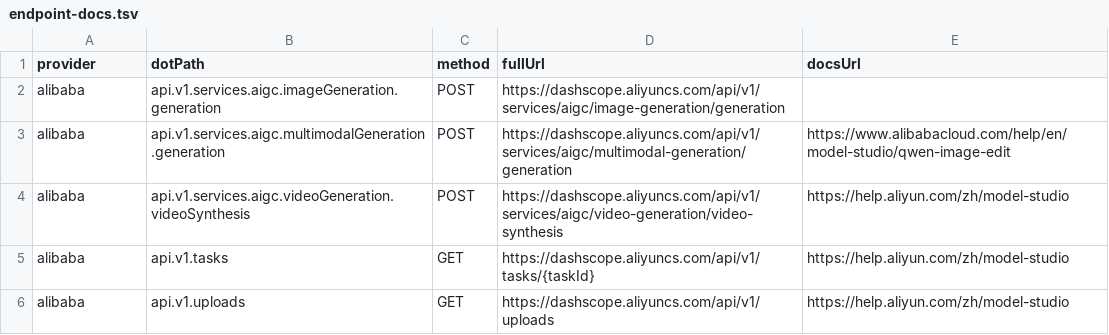
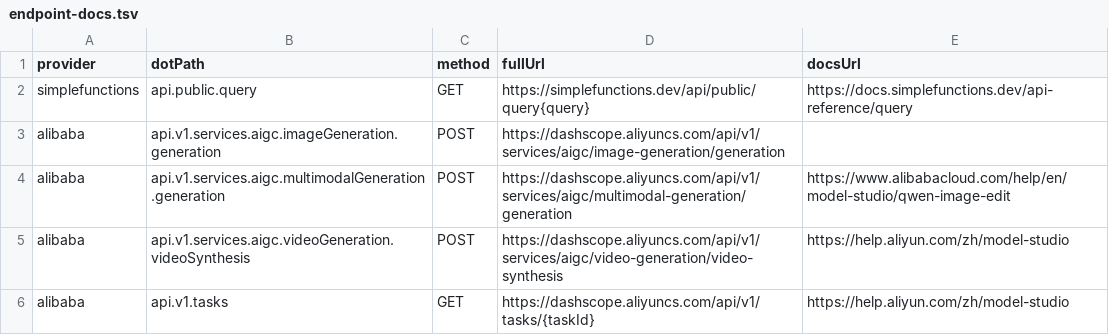
Before and after one commit to justintanner/apicity, a TSV file: scripts/endpoint-docs.tsv, drawn as a sheet; only a part is shown; the shorter side is filled out with more unchanged rows; the diff names each change by its address in the sheet, - before the commit and + after, or states it on an @@ line.

Commit message:
feat(simplefunctions): add query provider (ac-vyfu.1)
SimpleFunctions exposes a public natural-language market query API that fits Apicity's provider-per-package model. This commit adds a dedicated @apicity/simplefunctions package with a GET /api/public/query method, typed request and response shapes, optional bearer authentication, and local validation for documented query length, limit range, and authenticated model tiers.

The provider is wired into endpoint discovery, generated provider docs, Vitest aliases, and the MCP provider registry so anonymous cheap/default calls can be discovered without a key while medium and heavy model tiers require configured auth before any request is sent.

Validation covered: pnpm run lint and pnpm run test:run both passed locally after the new provider and unit tests were added.

```diff
--- a/scripts/endpoint-docs.tsv
+++ b/scripts/endpoint-docs.tsv
+row 2: simplefunctions | api.public.query | GET | https://simplefunctions.dev/api/public/query{query} | https://docs.simplefunctions.dev/api-reference/query
```
Also changed, not shown: 22 other files.
